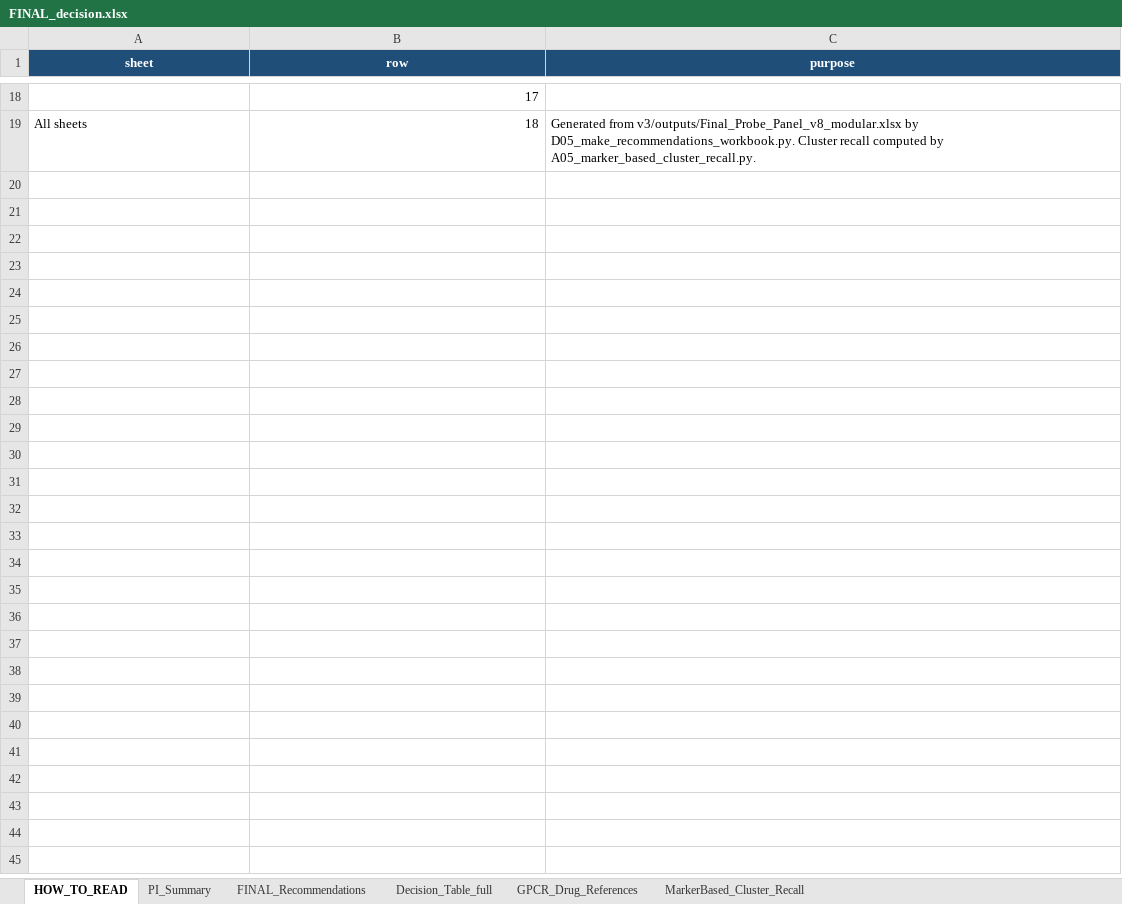
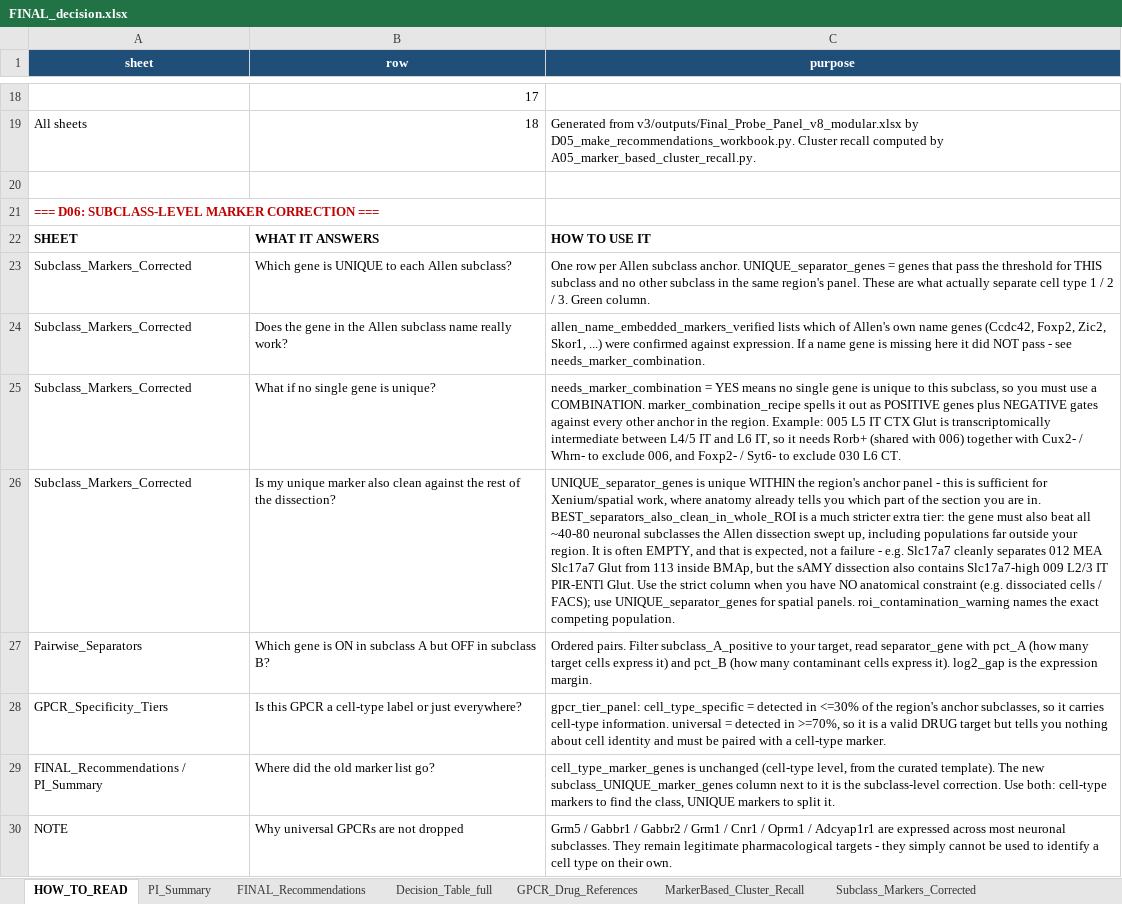
Before and after one commit to limserenahansol/Genelist_analysis_WMB, an Excel workbook: outputs/FINAL_decision.xlsx, sheet HOW_TO_READ, drawn as a sheet; only a part is shown, gaps mark what is left out; values as stored, in another font and other column widths than the file's, no borders; formulas without a stored value are shown as written; the diff names each change by its address in the sheet, - before the commit and + after, or states it on an @@ line.

```diff
--- a/outputs/FINAL_decision.xlsx (sheet HOW_TO_READ)
+++ b/outputs/FINAL_decision.xlsx (sheet HOW_TO_READ)
+sheet tab: Subclass_Markers_Corrected
+row 20: (empty)
+row 21: === D06: SUBCLASS-LEVEL MARKER CORRECTION ===
+row 22: SHEET | WHAT IT ANSWERS | HOW TO USE IT
+row 23: Subclass_Markers_Corrected | Which gene is UNIQUE to each Allen subclass? | One row per Allen subclass anchor. UNIQUE_separator_genes = genes that pass the threshold for THIS subclass and no other subclass in the same region's panel. These are what actually separate cell type 1 / 2 / 3. Green column.
+row 24: Subclass_Markers_Corrected | Does the gene in the Allen subclass name really work? | allen_name_embedded_markers_verified lists which of Allen's own name genes (Ccdc42, Foxp2, Zic2, Skor1, ...) were confirmed against expression. If a name gene is missing here it did NOT pass - see needs_marker_combination.
+row 25: Subclass_Markers_Corrected | What if no single gene is unique? | needs_marker_combination = YES means no single gene is unique to this subclass, so you must use a COMBINATION. marker_combination_recipe spells it out as POSITIVE genes plus NEGATIVE gates against every other anchor in the region. Example: 005 L5 IT CTX Glut is transcriptomically intermediate between L4/5 IT and L6 IT, so it needs Rorb+ (shared with 006) together with Cux2- / Whrn- to exclude 006, and Foxp2- / Syt6- to exclude 030 L6 CT.
+row 26: Subclass_Markers_Corrected | Is my unique marker also clean against the rest of the dissection? | UNIQUE_separator_genes is unique WITHIN the region's anchor panel - this is sufficient for Xenium/spatial work, where anatomy already tells you which part of the section you are in. BEST_separators_also_clean_in_whole_ROI is a much stricter extra tier: the gene must also beat all ~40-80 neuronal subclasses the Allen dissection swept up, including populations far outside your region. It is often EMPTY, and that is expected, not a failure - e.g. Slc17a7 cleanly separates 012 MEA Slc17a7 Glut from 113 inside BMAp, but the sAMY dissection also contains Slc17a7-high 009 L2/3 IT PIR-ENTl Glut. Use the strict column when you have NO anatomical constraint (e.g. dissociated cells / FACS); use UNIQUE_separator_genes for spatial panels. roi_contamination_warning names the exact competing population.
+row 27: Pairwise_Separators | Which gene is ON in subclass A but OFF in subclass B? | Ordered pairs. Filter subclass_A_positive to your target, read separator_gene with pct_A (how many target cells express it) and pct_B (how many contaminant cells express it). log2_gap is the expression margin.
+row 28: GPCR_Specificity_Tiers | Is this GPCR a cell-type label or just everywhere? | gpcr_tier_panel: cell_type_specific = detected in <=30% of the region's anchor subclasses, so it carries cell-type information. universal = detected in >=70%, so it is a valid DRUG target but tells you nothing about cell identity and must be paired with a cell-type marker.
+row 29: FINAL_Recommendations / PI_Summary | Where did the old marker list go? | cell_type_marker_genes is unchanged (cell-type level, from the curated template). The new subclass_UNIQUE_marker_genes column next to it is the subclass-level correction. Use both: cell-type markers to find the class, UNIQUE markers to split it.
+row 30: NOTE | Why universal GPCRs are not dropped | Grm5 / Gabbr1 / Gabbr2 / Grm1 / Cnr1 / Oprm1 / Adcyap1r1 are expressed across most neuronal subclasses. They remain legitimate pharmacological targets - they simply cannot be used to identify a cell type on their own.
```
Also changed, not shown: sheet FINAL_Recommendations, sheet PI_Summary, sheet Decision_Table_full, other sheet tabs, v3/outputs/FINAL_decision.xlsx, 17 other files.
